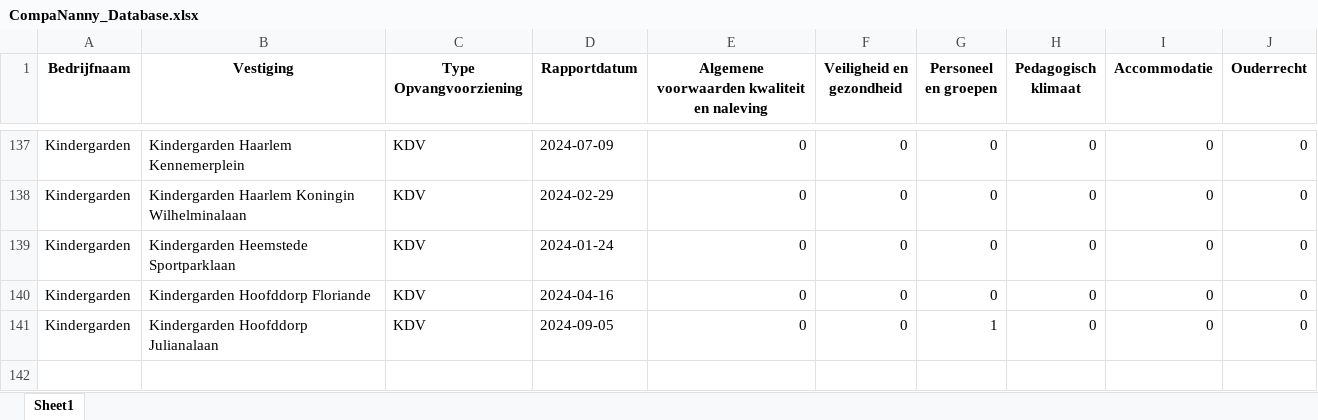
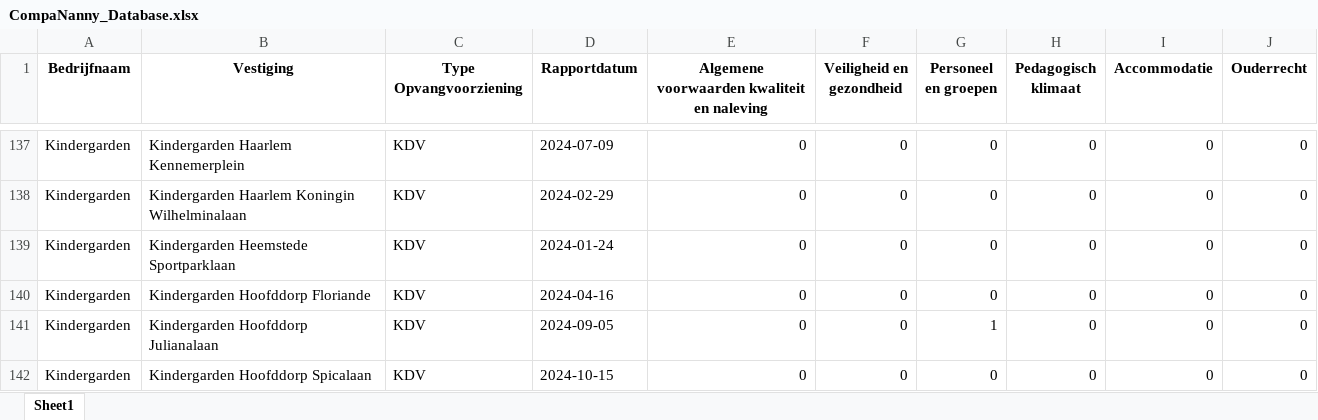
Before and after one commit to HiddeFranke/CompaNanny, an Excel workbook: CompaNanny_Database.xlsx, sheet Sheet1, drawn as a sheet; only a part is shown, gaps mark what is left out; values as stored, in another font and other column widths than the file's, no borders; the diff names each change by its address in the sheet, - before the commit and + after, or states it on an @@ line.

Commit message:
Nieuwe data toegevoegd via Streamlit op 2024-12-04 11:35:10

```diff
--- a/CompaNanny_Database.xlsx (sheet Sheet1)
+++ b/CompaNanny_Database.xlsx (sheet Sheet1)
+row 142: Kindergarden | Kindergarden Hoofddorp Spicalaan | KDV | 2024-10-15 | 0 | 0 | 0 | 0 | 0 | 0
```
